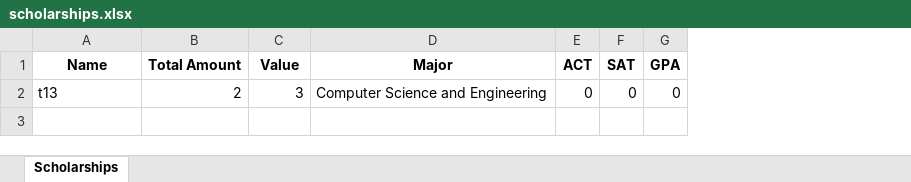
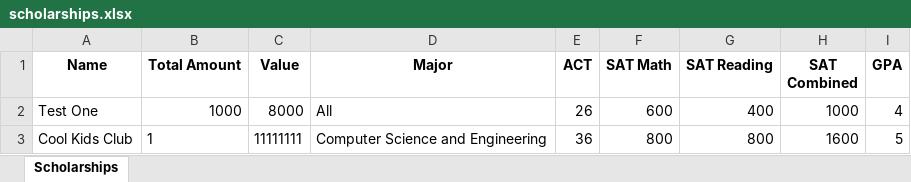
Before and after one commit to jnstockley/ECE-Scholarships, an Excel workbook: scholarships/scholarships.xlsx, sheet Scholarships, drawn as a sheet; values as stored, in another font and other column widths than the file's, no borders; removed rows and columns are numbered as before the commit, all else as after; the diff names each change by its address in the sheet, - before the commit and + after, or states it on an @@ line.

Commit message:
Updated values in Create + example data

```diff
--- a/scholarships/scholarships.xlsx (sheet Scholarships)
+++ b/scholarships/scholarships.xlsx (sheet Scholarships)
-column F (SAT), empty
+column F (SAT Math), empty
+column G (SAT Reading), empty
+column H (SAT Combined), empty
-row 2: t13 | 2 | 3 | Computer Science and Engineering | 0 | 0 | 0
+row 2: Test One | 1000 | 8000 | All | 26 | 600 | 400 | 1000 | 4
+row 3: Cool Kids Club | 1 | 11111111 | Computer Science and Engineering | 36 | 800 | 800 | 1600 | 5
```
Also changed, not shown: 1 other file.
